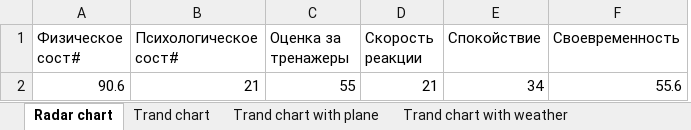
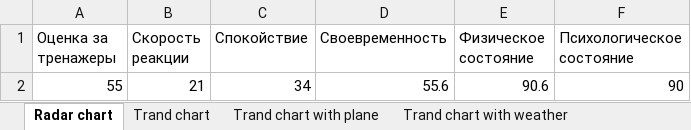
Before and after one commit to kayashik/GTeam_Hack, an Excel workbook: Day 2/results.xlsx, sheet Radar chart, drawn as a sheet; values as stored, in another font and other column widths than the file's, no borders; table styles not drawn; removed rows and columns are numbered as before the commit, all else as after; the diff names each change by its address in the sheet, - before the commit and + after, or states it on an @@ line.

```diff
--- a/Day 2/results.xlsx (sheet Radar chart)
+++ b/Day 2/results.xlsx (sheet Radar chart)
-column A (Физическое сост#), row 2: 90.6
-column B (Психологическое сост#), row 2: 21
+column E (Физическое состояние), row 2: 90.6
+column F (Психологическое состояние), row 2: 90
```
Also changed, not shown: sheet Trand chart, sheet Result with diagram, charts or pictures, Day 2/data.xlsx.
